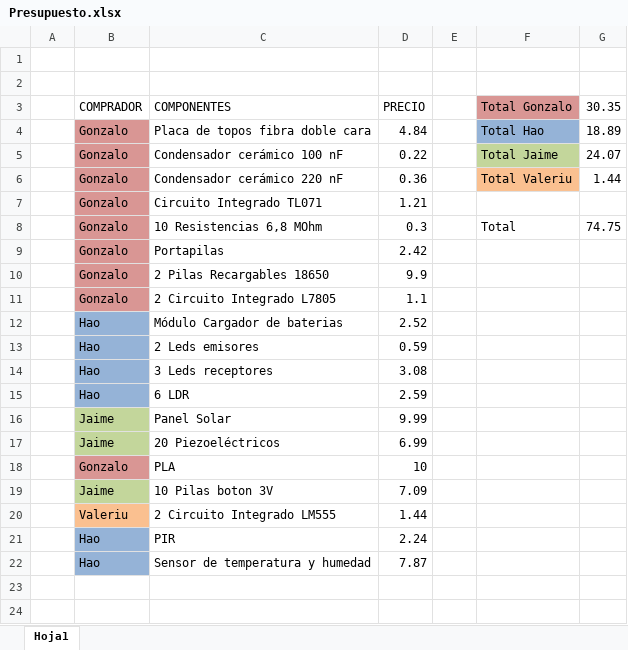
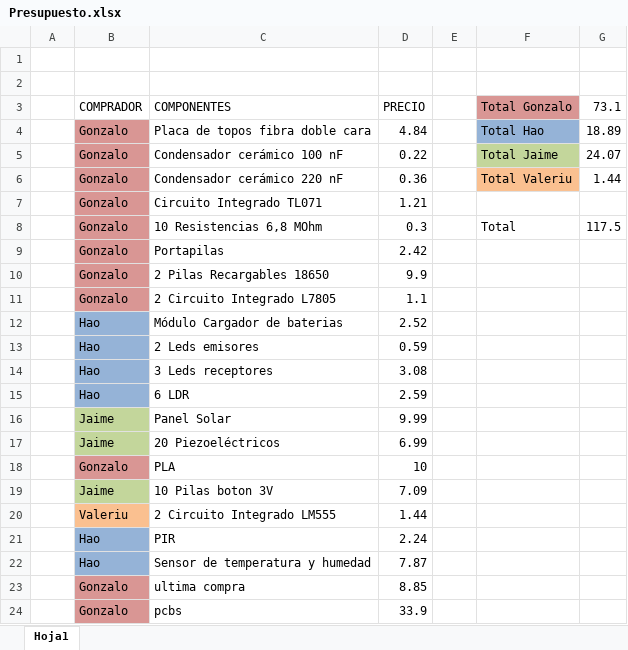
Before and after one commit to HaoFengChenFu/X02X03X04_Casa_Domotica, an Excel workbook: Presupuesto.xlsx, sheet Hoja1, drawn as a sheet; values as stored, in another font and other column widths than the file's, no borders; the diff names each change by its address in the sheet, - before the commit and + after, or states it on an @@ line.

Commit message:
Update Presupuesto.xlsx

```diff
--- a/Presupuesto.xlsx (sheet Hoja1)
+++ b/Presupuesto.xlsx (sheet Hoja1)
-G3: 30.35
+G3: 73.1
-G8 (73.1): 74.75
+G8 (73.1): 117.5
+row 23:  | Gonzalo | ultima compra | 8.85
+row 24:  | Gonzalo | pcbs | 33.9
```
